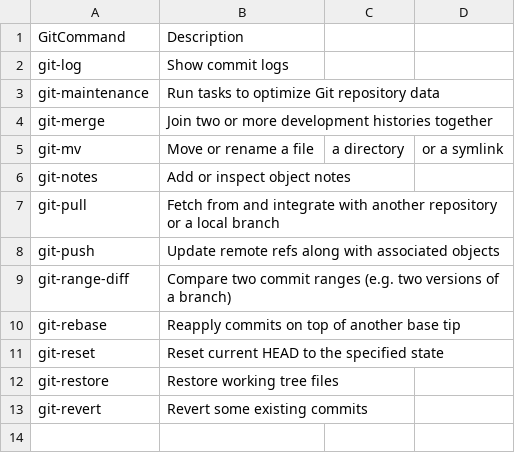
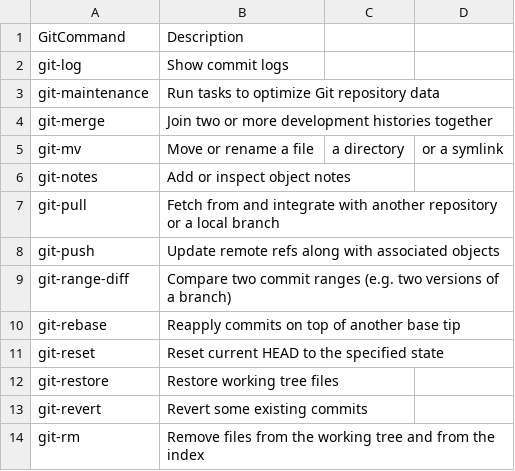
Before and after one commit to PatricLB/AgileLabb1, a CSV file: gitCommands.csv, drawn as a sheet; the diff names each change by its address in the sheet, - before the commit and + after, or states it on an @@ line.

Commit message:
git-rm

```diff
--- a/gitCommands.csv
+++ b/gitCommands.csv
+row 14: git-rm | Remove files from the working tree and from the index
```
